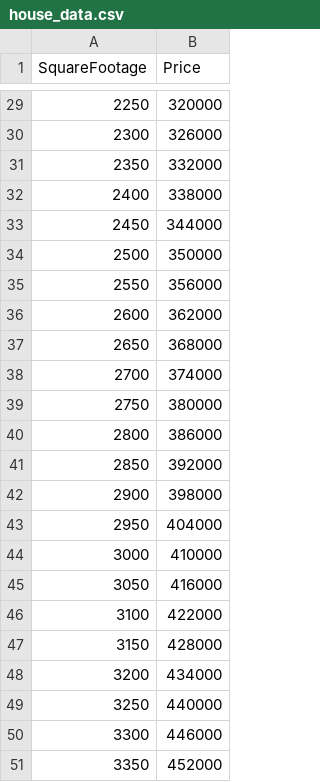
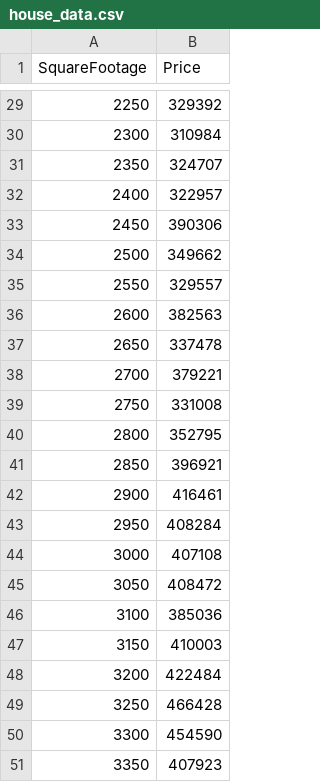
Before and after one commit to lazoulios/gradient-descent-implementation, a CSV file: house_data.csv, drawn as a sheet; only a part is shown, gaps mark what is left out; the diff covers the shown part only.

```diff
--- a/house_data.csv
+++ b/house_data.csv
@@ -29,23 +29,23 @@ SquareFootage,Price
-2250,320000
-2300,326000
-2350,332000
-2400,338000
-2450,344000
-2500,350000
-2550,356000
-2600,362000
-2650,368000
-2700,374000
-2750,380000
-2800,386000
-2850,392000
-2900,398000
-2950,404000
-3000,410000
-3050,416000
-3100,422000
-3150,428000
-3200,434000
-3250,440000
-3300,446000
-3350,452000
+2250,329392
+2300,310984
+2350,324707
+2400,322957
+2450,390306
+2500,349662
+2550,329557
+2600,382563
+2650,337478
+2700,379221
+2750,331008
+2800,352795
+2850,396921
+2900,416461
+2950,408284
+3000,407108
+3050,408472
+3100,385036
+3150,410003
+3200,422484
+3250,466428
+3300,454590
+3350,407923
```
Also changed, not shown: 27 edited cells elsewhere in this file.
